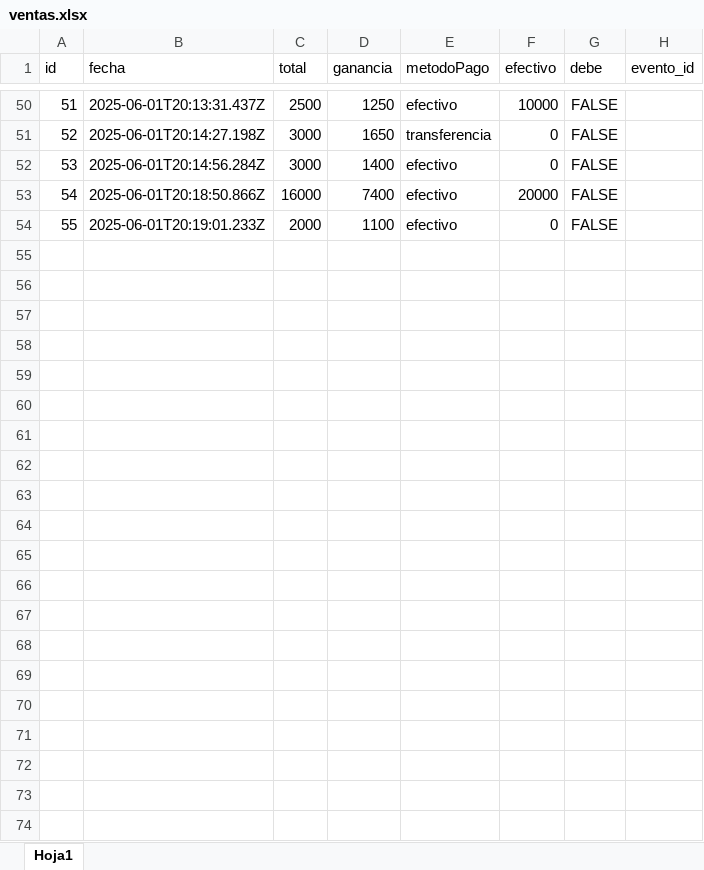
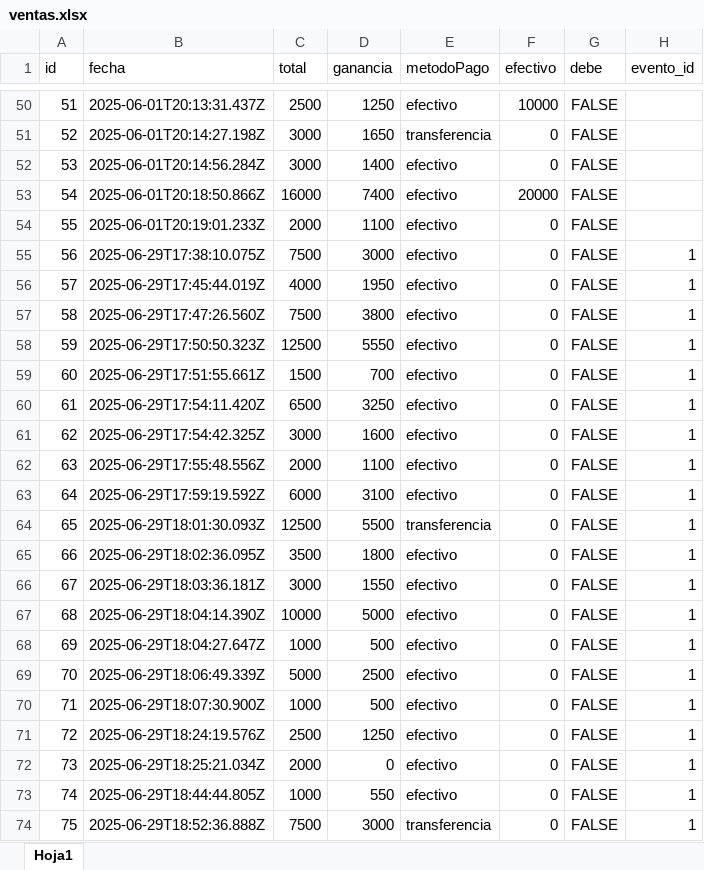
Before and after one commit to AgustinaWaigel/VentasComunicacion, an Excel workbook: backend/data/ventas.xlsx, sheet Hoja1, drawn as a sheet; only a part is shown, gaps mark what is left out; values as stored, in another font and other column widths than the file's, no borders; the diff names each change by its address in the sheet, - before the commit and + after, or states it on an @@ line.

Commit message:
nuevas ventas

```diff
--- a/backend/data/ventas.xlsx (sheet Hoja1)
+++ b/backend/data/ventas.xlsx (sheet Hoja1)
+row 55: 56 | 2025-06-29T17:38:10.075Z | 7500 | 3000 | efectivo | 0 | FALSE | 1
+row 56: 57 | 2025-06-29T17:45:44.019Z | 4000 | 1950 | efectivo | 0 | FALSE | 1
+row 57: 58 | 2025-06-29T17:47:26.560Z | 7500 | 3800 | efectivo | 0 | FALSE | 1
+row 58: 59 | 2025-06-29T17:50:50.323Z | 12500 | 5550 | efectivo | 0 | FALSE | 1
+row 59: 60 | 2025-06-29T17:51:55.661Z | 1500 | 700 | efectivo | 0 | FALSE | 1
+row 60: 61 | 2025-06-29T17:54:11.420Z | 6500 | 3250 | efectivo | 0 | FALSE | 1
+row 61: 62 | 2025-06-29T17:54:42.325Z | 3000 | 1600 | efectivo | 0 | FALSE | 1
+row 62: 63 | 2025-06-29T17:55:48.556Z | 2000 | 1100 | efectivo | 0 | FALSE | 1
+row 63: 64 | 2025-06-29T17:59:19.592Z | 6000 | 3100 | efectivo | 0 | FALSE | 1
+row 64: 65 | 2025-06-29T18:01:30.093Z | 12500 | 5500 | transferencia | 0 | FALSE | 1
+row 65: 66 | 2025-06-29T18:02:36.095Z | 3500 | 1800 | efectivo | 0 | FALSE | 1
+row 66: 67 | 2025-06-29T18:03:36.181Z | 3000 | 1550 | efectivo | 0 | FALSE | 1
+row 67: 68 | 2025-06-29T18:04:14.390Z | 10000 | 5000 | efectivo | 0 | FALSE | 1
+row 68: 69 | 2025-06-29T18:04:27.647Z | 1000 | 500 | efectivo | 0 | FALSE | 1
+row 69: 70 | 2025-06-29T18:06:49.339Z | 5000 | 2500 | efectivo | 0 | FALSE | 1
+row 70: 71 | 2025-06-29T18:07:30.900Z | 1000 | 500 | efectivo | 0 | FALSE | 1
+row 71: 72 | 2025-06-29T18:24:19.576Z | 2500 | 1250 | efectivo | 0 | FALSE | 1
+row 72: 73 | 2025-06-29T18:25:21.034Z | 2000 | 0 | efectivo | 0 | FALSE | 1
+row 73: 74 | 2025-06-29T18:44:44.805Z | 1000 | 550 | efectivo | 0 | FALSE | 1
+row 74: 75 | 2025-06-29T18:52:36.888Z | 7500 | 3000 | transferencia | 0 | FALSE | 1
```
Also changed, not shown: backend/data/detalle_venta.xlsx, backend/data/eventos.xlsx, 1 other file.
